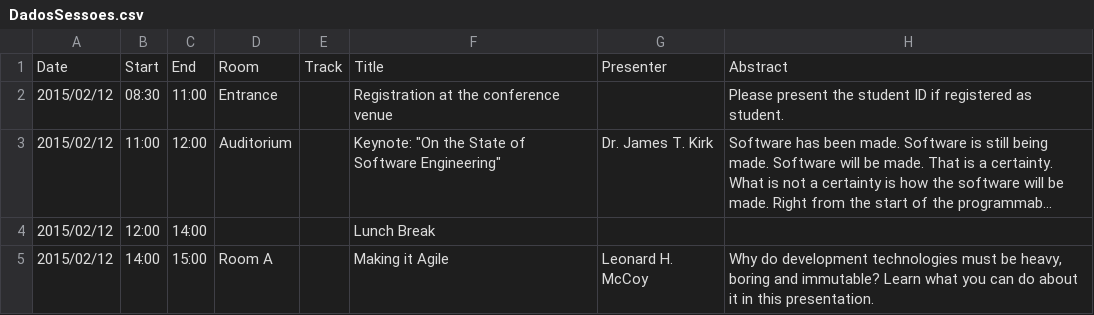
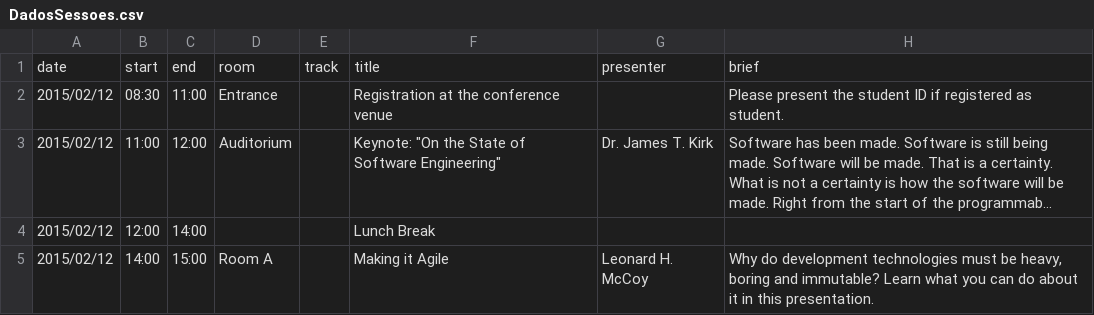
Before and after one commit to jopframos/ConferenceDataImporter, a CSV file: app/src/main/assets/DadosSessoes.csv, drawn as a sheet; only a part is shown; long unchanged cells end in …; removed rows and columns are numbered as before the commit, all else as after; the diff names each change by its address in the sheet, - before the commit and + after, or states it on an @@ line.

```diff
--- a/app/src/main/assets/DadosSessoes.csv
+++ b/app/src/main/assets/DadosSessoes.csv
-row 1: Date | Start | End | Room | Track | Title | Presenter | Abstract
+row 1: date | start | end | room | track | title | presenter | brief
```
Also changed, not shown: app/src/main/assets/DadosConferencia.csv, 4 other files.
